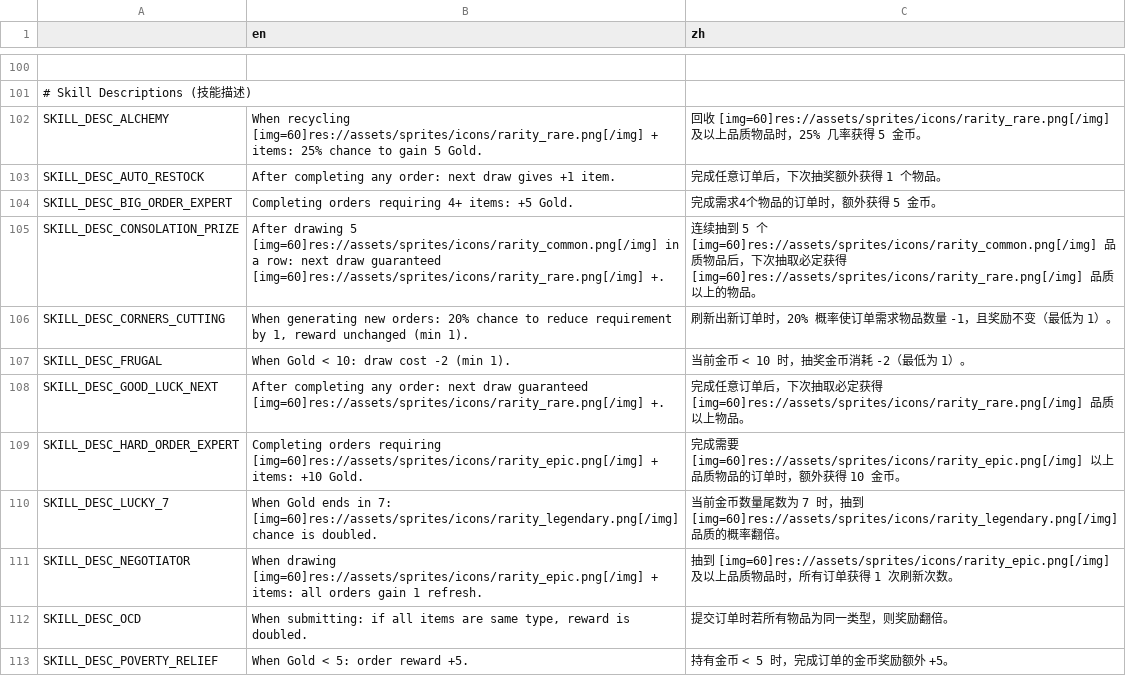
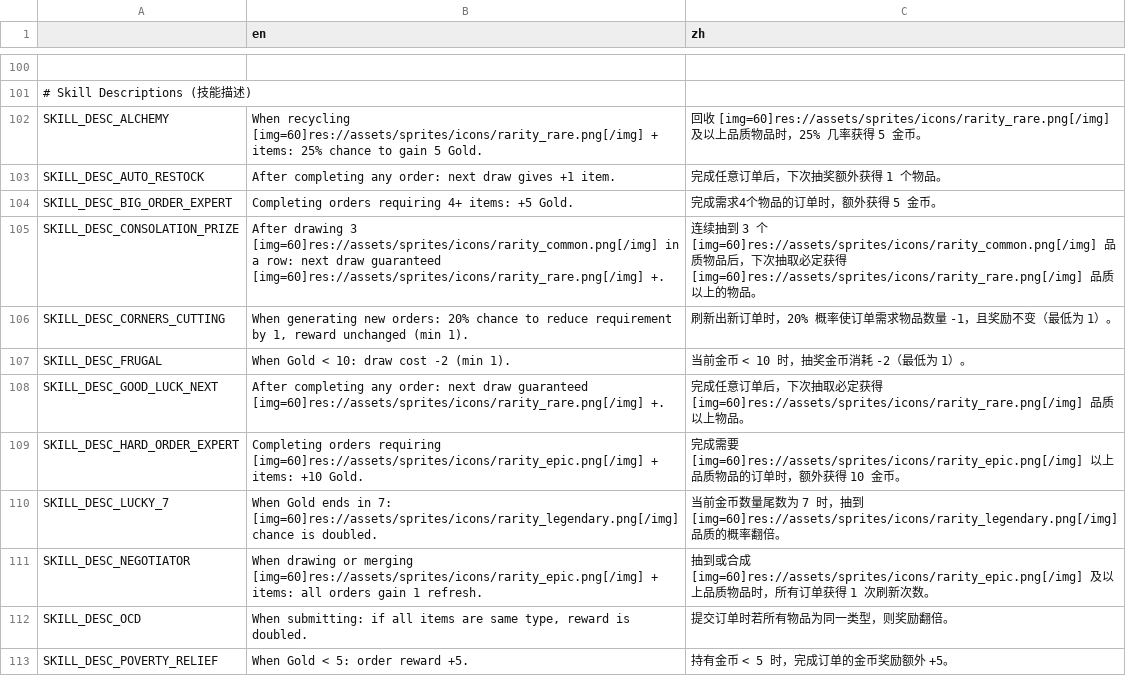
Before and after one commit to Prismist-Games/project_3_pools, a CSV file: data/internationalization/internationalization.csv, drawn as a sheet; only a part is shown, gaps mark what is left out.

```diff
--- a/data/internationalization/internationalization.csv
+++ b/data/internationalization/internationalization.csv
@@ -104,3 +104,3 @@ SKILL_DESC_AUTO_RESTOCK,After completing any order: next draw gives +1 item.,完
 SKILL_DESC_BIG_ORDER_EXPERT,Completing orders requiring 4+ items: +5 Gold.,完成需求4个物品的订单时，额外获得 5 金币。
-SKILL_DESC_CONSOLATION_PRIZE,After drawing 5  [img=60]res://assets/sprites/icons/rarity_common.png[/img]  in a row: next draw guaranteed  [img=60]res://assets/sprites/icons/rarity_rare.png[/img]  +.,连续抽到 5 个 [img=60]res://assets/sprites/icons/rarity_common.png[/img] 品质物品后，下次抽取必定获得 [img=60]res://assets/sprites/icons/rarity_rare.png[/img] 品质以上的物品。
+SKILL_DESC_CONSOLATION_PRIZE,After drawing 3  [img=60]res://assets/sprites/icons/rarity_common.png[/img]  in a row: next draw guaranteed  [img=60]res://assets/sprites/icons/rarity_rare.png[/img]  +.,连续抽到 3 个 [img=60]res://assets/sprites/icons/rarity_common.png[/img] 品质物品后，下次抽取必定获得 [img=60]res://assets/sprites/icons/rarity_rare.png[/img] 品质以上的物品。
 SKILL_DESC_CORNERS_CUTTING,"When generating new orders: 20% chance to reduce requirement by 1, reward unchanged (min 1).",刷新出新订单时，20% 概率使订单需求物品数量 -1，且奖励不变（最低为 1）。
@@ -110,3 +110,3 @@ SKILL_DESC_HARD_ORDER_EXPERT,Completing orders requiring  [img=60]res://assets/s
 SKILL_DESC_LUCKY_7,When Gold ends in 7:  [img=60]res://assets/sprites/icons/rarity_legendary.png[/img]  chance is doubled.,当前金币数量尾数为 7 时，抽到 [img=60]res://assets/sprites/icons/rarity_legendary.png[/img] 品质的概率翻倍。
-SKILL_DESC_NEGOTIATOR,When drawing  [img=60]res://assets/sprites/icons/rarity_epic.png[/img]  + items: all orders gain 1 refresh.,抽到 [img=60]res://assets/sprites/icons/rarity_epic.png[/img] 及以上品质物品时，所有订单获得 1 次刷新次数。
+SKILL_DESC_NEGOTIATOR,When drawing or merging  [img=60]res://assets/sprites/icons/rarity_epic.png[/img]  + items: all orders gain 1 refresh.,抽到或合成 [img=60]res://assets/sprites/icons/rarity_epic.png[/img] 及以上品质物品时，所有订单获得 1 次刷新次数。
 SKILL_DESC_OCD,"When submitting: if all items are same type, reward is doubled.",提交订单时若所有物品为同一类型，则奖励翻倍。
```
Also changed, not shown: 14 other files.
